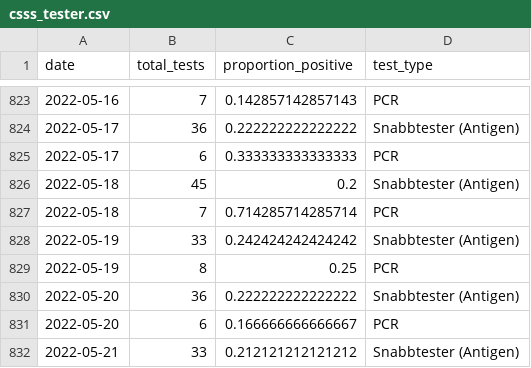
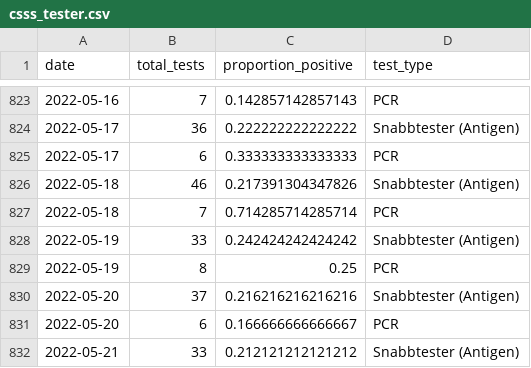
Before and after one commit to csss-resultat/openData, a CSV file: datasets/csss_tester.csv, drawn as a sheet; only a part is shown, gaps mark what is left out; the diff covers the shown part only.

```diff
--- a/datasets/csss_tester.csv
+++ b/datasets/csss_tester.csv
@@ -825,3 +825,3 @@ date,total_tests,proportion_positive,test_type
 2022-05-17,6,0.333333333333333,PCR
-2022-05-18,45,0.2,Snabbtester (Antigen)
+2022-05-18,46,0.217391304347826,Snabbtester (Antigen)
 2022-05-18,7,0.714285714285714,PCR
@@ -829,3 +829,3 @@ date,total_tests,proportion_positive,test_type
 2022-05-19,8,0.25,PCR
-2022-05-20,36,0.222222222222222,Snabbtester (Antigen)
+2022-05-20,37,0.216216216216216,Snabbtester (Antigen)
 2022-05-20,6,0.166666666666667,PCR
```
Also changed, not shown: 2 added rows and 12 edited cells elsewhere in this file, datasets/csss_symptom.csv, datasets/lan_senaste.csv, 1 other file.
